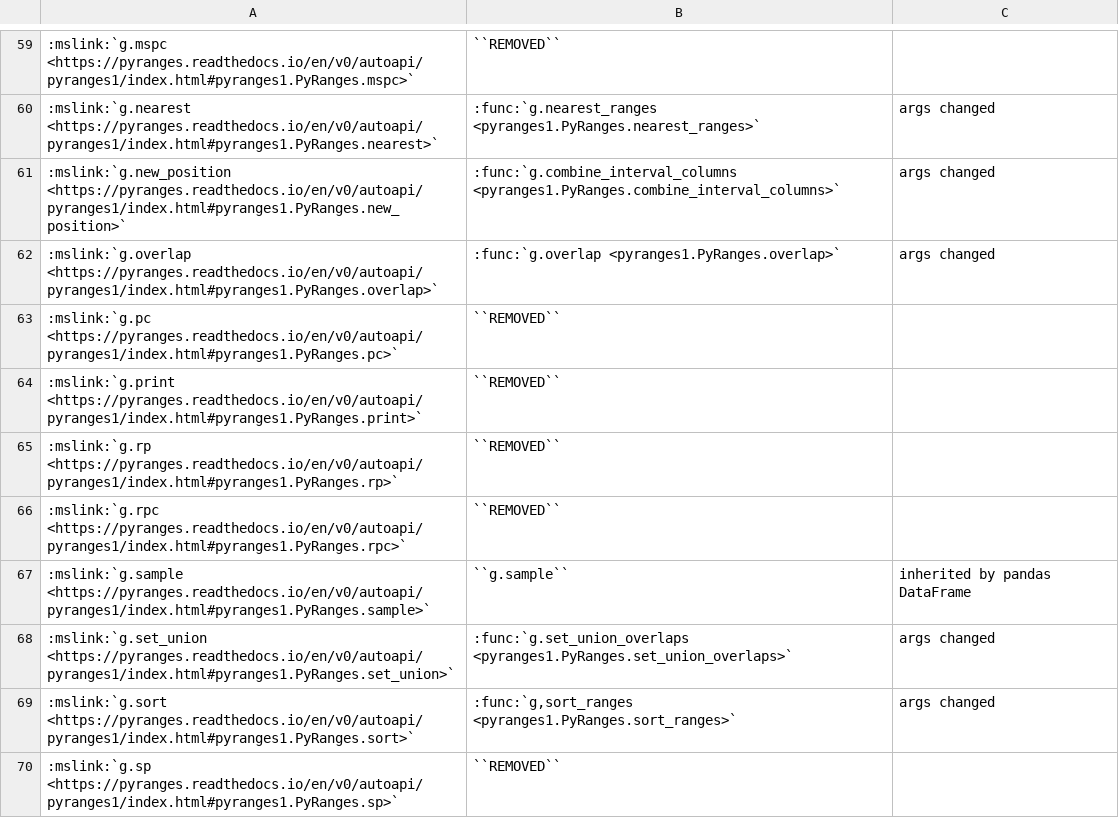
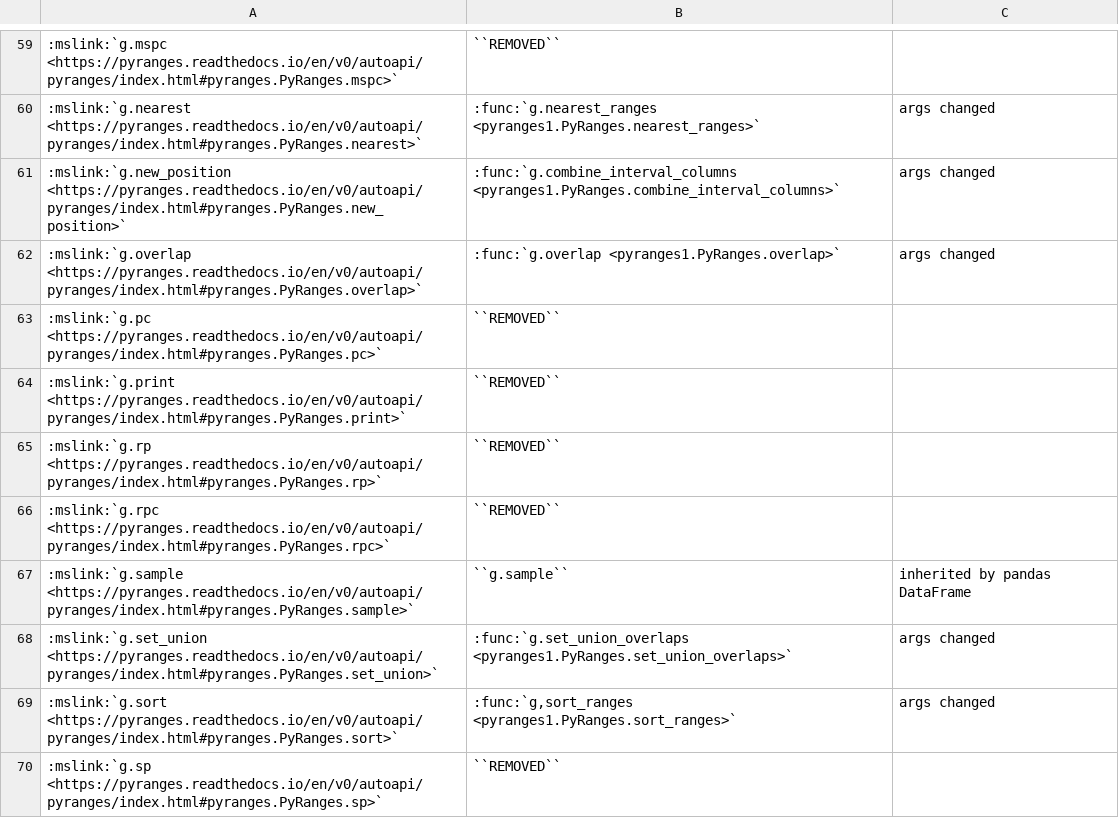
Before and after one commit to pyranges/pyranges_1.x, a TSV file: docs/migration_cheatsheet.tsv, drawn as a sheet; only a part is shown, gaps mark what is left out; the diff covers the shown part only; the diff names each change by its address in the sheet, - before the commit and + after, or states it on an @@ line.

Commit message:
chore: requested changes; image links, links to pyranges 0.x docs, .gitignore issue

```diff
--- a/docs/migration_cheatsheet.tsv
+++ b/docs/migration_cheatsheet.tsv
-A59: :mslink:`g.mspc <https://pyranges.readthedocs.io/en/v0/autoapi/pyranges1/index.html#pyranges1.PyRanges.mspc>`
+A59: :mslink:`g.mspc <https://pyranges.readthedocs.io/en/v0/autoapi/pyranges/index.html#pyranges.PyRanges.mspc>`
-A60: :mslink:`g.nearest <https://pyranges.readthedocs.io/en/v0/autoapi/pyranges1/index.html#pyranges1.PyRanges.nearest>`
+A60: :mslink:`g.nearest <https://pyranges.readthedocs.io/en/v0/autoapi/pyranges/index.html#pyranges.PyRanges.nearest>`
-A61: :mslink:`g.new_position <https://pyranges.readthedocs.io/en/v0/autoapi/pyranges1/index.html#pyranges1.PyRanges.new_position>`
+A61: :mslink:`g.new_position <https://pyranges.readthedocs.io/en/v0/autoapi/pyranges/index.html#pyranges.PyRanges.new_position>`
-A62: :mslink:`g.overlap <https://pyranges.readthedocs.io/en/v0/autoapi/pyranges1/index.html#pyranges1.PyRanges.overlap>`
+A62: :mslink:`g.overlap <https://pyranges.readthedocs.io/en/v0/autoapi/pyranges/index.html#pyranges.PyRanges.overlap>`
-A63: :mslink:`g.pc <https://pyranges.readthedocs.io/en/v0/autoapi/pyranges1/index.html#pyranges1.PyRanges.pc>`
+A63: :mslink:`g.pc <https://pyranges.readthedocs.io/en/v0/autoapi/pyranges/index.html#pyranges.PyRanges.pc>`
-A64: :mslink:`g.print <https://pyranges.readthedocs.io/en/v0/autoapi/pyranges1/index.html#pyranges1.PyRanges.print>`
+A64: :mslink:`g.print <https://pyranges.readthedocs.io/en/v0/autoapi/pyranges/index.html#pyranges.PyRanges.print>`
-A65: :mslink:`g.rp <https://pyranges.readthedocs.io/en/v0/autoapi/pyranges1/index.html#pyranges1.PyRanges.rp>`
+A65: :mslink:`g.rp <https://pyranges.readthedocs.io/en/v0/autoapi/pyranges/index.html#pyranges.PyRanges.rp>`
-A66: :mslink:`g.rpc <https://pyranges.readthedocs.io/en/v0/autoapi/pyranges1/index.html#pyranges1.PyRanges.rpc>`
+A66: :mslink:`g.rpc <https://pyranges.readthedocs.io/en/v0/autoapi/pyranges/index.html#pyranges.PyRanges.rpc>`
-A67: :mslink:`g.sample <https://pyranges.readthedocs.io/en/v0/autoapi/pyranges1/index.html#pyranges1.PyRanges.sample>`
+A67: :mslink:`g.sample <https://pyranges.readthedocs.io/en/v0/autoapi/pyranges/index.html#pyranges.PyRanges.sample>`
-A68: :mslink:`g.set_union <https://pyranges.readthedocs.io/en/v0/autoapi/pyranges1/index.html#pyranges1.PyRanges.set_union>`
+A68: :mslink:`g.set_union <https://pyranges.readthedocs.io/en/v0/autoapi/pyranges/index.html#pyranges.PyRanges.set_union>`
-A69: :mslink:`g.sort <https://pyranges.readthedocs.io/en/v0/autoapi/pyranges1/index.html#pyranges1.PyRanges.sort>`
+A69: :mslink:`g.sort <https://pyranges.readthedocs.io/en/v0/autoapi/pyranges/index.html#pyranges.PyRanges.sort>`
-A70: :mslink:`g.sp <https://pyranges.readthedocs.io/en/v0/autoapi/pyranges1/index.html#pyranges1.PyRanges.sp>`
+A70: :mslink:`g.sp <https://pyranges.readthedocs.io/en/v0/autoapi/pyranges/index.html#pyranges.PyRanges.sp>`
```
Also changed, not shown: 65 edited cells elsewhere in this file, 7 other files.
